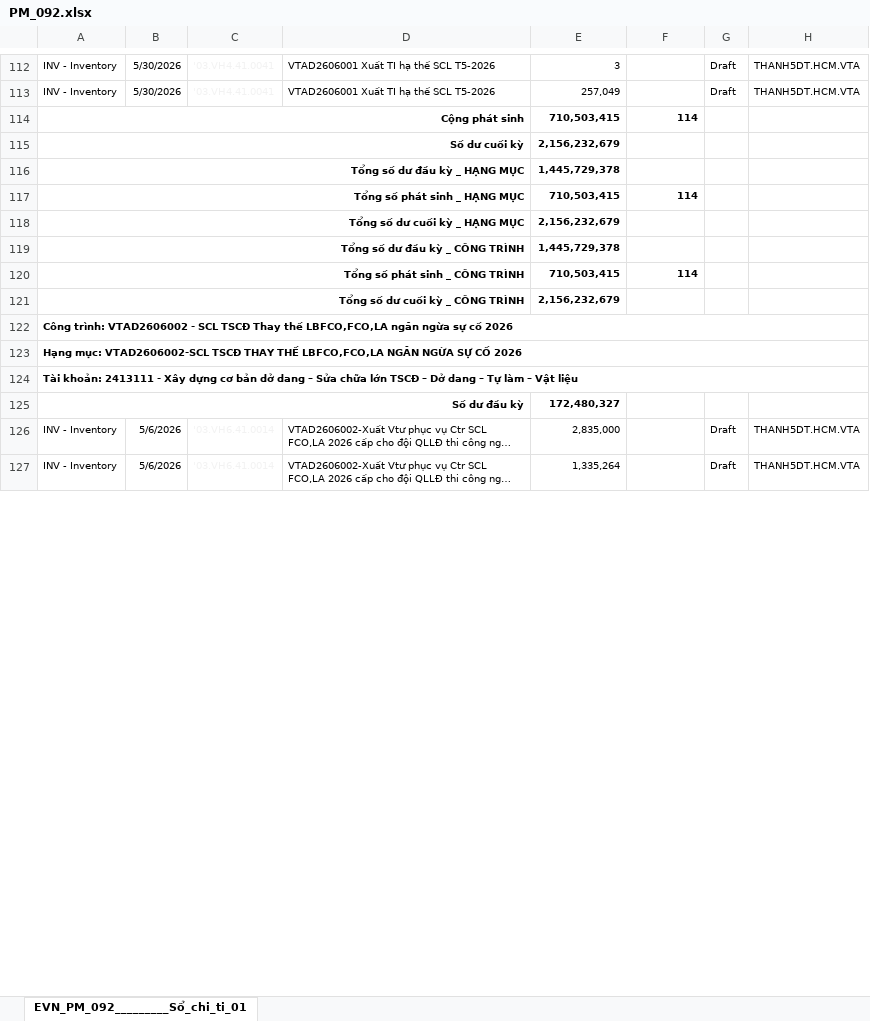
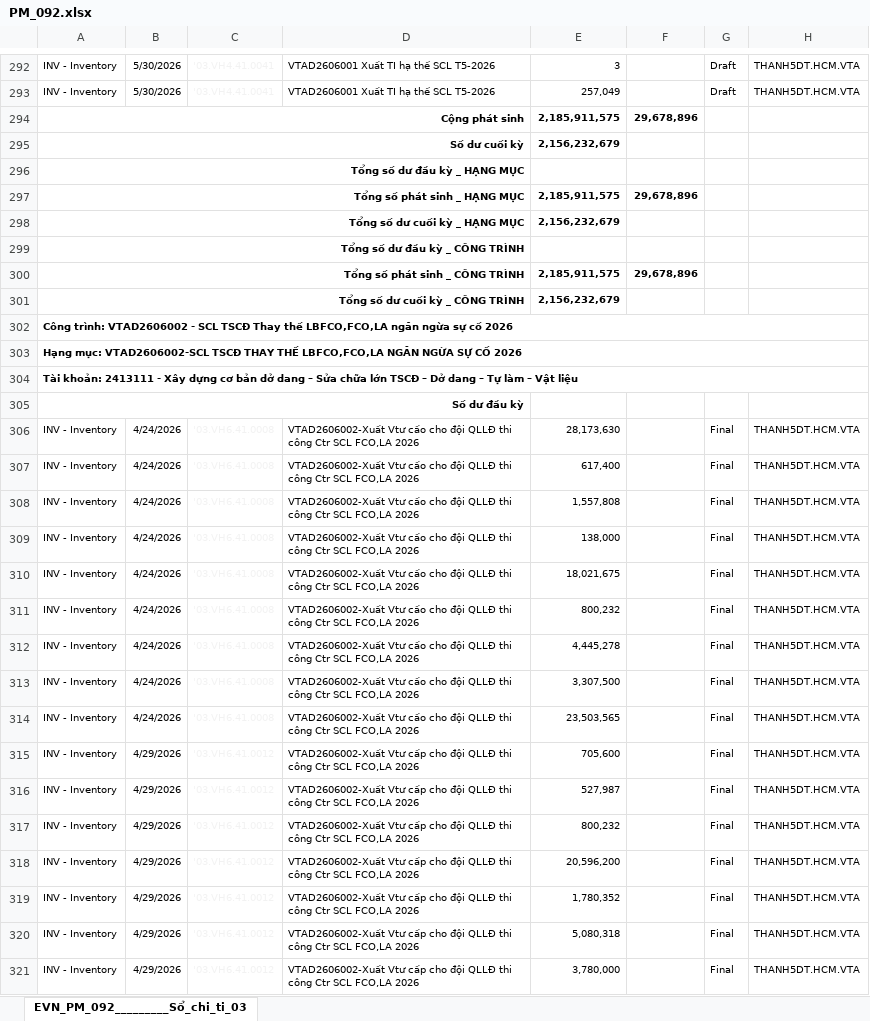
Before and after one commit to tuanhoangminhxx812-arch/Xuat_Nhap_VTTB_SCL, an Excel workbook: PM_092.xlsx, sheet EVN_PM_092_________Sổ_chi_ti_03, drawn as a sheet; only a part is shown, gaps mark what is left out; the shorter side is filled out with more unchanged rows; long unchanged cells end in …; values as stored, in another font and other column widths than the file's, no borders; addresses are those after the commit; the diff covers the shown part only; the diff names each change by its address in the sheet, - before the commit and + after, or states it on an @@ line.

```diff
--- a/PM_092.xlsx (sheet EVN_PM_092_________Sổ_chi_ti_03)
+++ b/PM_092.xlsx (sheet EVN_PM_092_________Sổ_chi_ti_03)
-sheet tab: EVN_PM_092_________Sổ_chi_ti_01
+sheet tab: EVN_PM_092_________Sổ_chi_ti_03
-E294: 710,503,415
+E294: 2,185,911,575
-F294: 114
+F294: 29,678,896
-E296: 1,445,729,378
+E296: (empty)
-E297: 710,503,415
+E297: 2,185,911,575
-F297: 114
+F297: 29,678,896
-E299: 1,445,729,378
+E299: (empty)
-E300: 710,503,415
+E300: 2,185,911,575
-F300: 114
+F300: 29,678,896
-E305: 172,480,327
+E305: (empty)
+row 306: INV - Inventory | 4/24/2026 | '03.VH6.41.0008 | VTAD2606002-Xuất Vtư cấo cho đội QLLĐ thi công Ctr SCL FCO,LA 2026 | 28,173,630 |  | Final | THANH5DT.HCM.VTA
+row 307: INV - Inventory | 4/24/2026 | '03.VH6.41.0008 | VTAD2606002-Xuất Vtư cấo cho đội QLLĐ thi công Ctr SCL FCO,LA 2026 | 617,400 |  | Final | THANH5DT.HCM.VTA
+row 308: INV - Inventory | 4/24/2026 | '03.VH6.41.0008 | VTAD2606002-Xuất Vtư cấo cho đội QLLĐ thi công Ctr SCL FCO,LA 2026 | 1,557,808 |  | Final | THANH5DT.HCM.VTA
+row 309: INV - Inventory | 4/24/2026 | '03.VH6.41.0008 | VTAD2606002-Xuất Vtư cấo cho đội QLLĐ thi công Ctr SCL FCO,LA 2026 | 138,000 |  | Final | THANH5DT.HCM.VTA
+row 310: INV - Inventory | 4/24/2026 | '03.VH6.41.0008 | VTAD2606002-Xuất Vtư cấo cho đội QLLĐ thi công Ctr SCL FCO,LA 2026 | 18,021,675 |  | Final | THANH5DT.HCM.VTA
+row 311: INV - Inventory | 4/24/2026 | '03.VH6.41.0008 | VTAD2606002-Xuất Vtư cấo cho đội QLLĐ thi công Ctr SCL FCO,LA 2026 | 800,232 |  | Final | THANH5DT.HCM.VTA
+row 312: INV - Inventory | 4/24/2026 | '03.VH6.41.0008 | VTAD2606002-Xuất Vtư cấo cho đội QLLĐ thi công Ctr SCL FCO,LA 2026 | 4,445,278 |  | Final | THANH5DT.HCM.VTA
+row 313: INV - Inventory | 4/24/2026 | '03.VH6.41.0008 | VTAD2606002-Xuất Vtư cấo cho đội QLLĐ thi công Ctr SCL FCO,LA 2026 | 3,307,500 |  | Final | THANH5DT.HCM.VTA
+row 314: INV - Inventory | 4/24/2026 | '03.VH6.41.0008 | VTAD2606002-Xuất Vtư cấo cho đội QLLĐ thi công Ctr SCL FCO,LA 2026 | 23,503,565 |  | Final | THANH5DT.HCM.VTA
+row 315: INV - Inventory | 4/29/2026 | '03.VH6.41.0012 | VTAD2606002-Xuất Vtư cấp cho đội QLLĐ thi công Ctr SCL FCO,LA 2026 | 705,600 |  | Final | THANH5DT.HCM.VTA
+row 316: INV - Inventory | 4/29/2026 | '03.VH6.41.0012 | VTAD2606002-Xuất Vtư cấp cho đội QLLĐ thi công Ctr SCL FCO,LA 2026 | 527,987 |  | Final | THANH5DT.HCM.VTA
+row 317: INV - Inventory | 4/29/2026 | '03.VH6.41.0012 | VTAD2606002-Xuất Vtư cấp cho đội QLLĐ thi công Ctr SCL FCO,LA 2026 | 800,232 |  | Final | THANH5DT.HCM.VTA
+row 318: INV - Inventory | 4/29/2026 | '03.VH6.41.0012 | VTAD2606002-Xuất Vtư cấp cho đội QLLĐ thi công Ctr SCL FCO,LA 2026 | 20,596,200 |  | Final | THANH5DT.HCM.VTA
+row 319: INV - Inventory | 4/29/2026 | '03.VH6.41.0012 | VTAD2606002-Xuất Vtư cấp cho đội QLLĐ thi công Ctr SCL FCO,LA 2026 | 1,780,352 |  | Final | THANH5DT.HCM.VTA
+row 320: INV - Inventory | 4/29/2026 | '03.VH6.41.0012 | VTAD2606002-Xuất Vtư cấp cho đội QLLĐ thi công Ctr SCL FCO,LA 2026 | 5,080,318 |  | Final | THANH5DT.HCM.VTA
+row 321: INV - Inventory | 4/29/2026 | '03.VH6.41.0012 | VTAD2606002-Xuất Vtư cấp cho đội QLLĐ thi công Ctr SCL FCO,LA 2026 | 3,780,000 |  | Final | THANH5DT.HCM.VTA
```
Also changed, not shown: 182 added rows, 35 moved rows and 31 edited cells elsewhere in this sheet.
